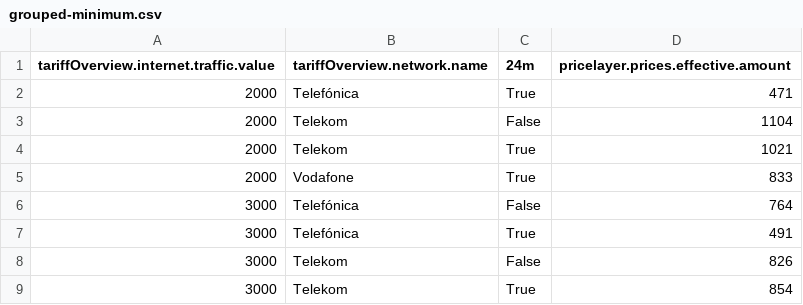
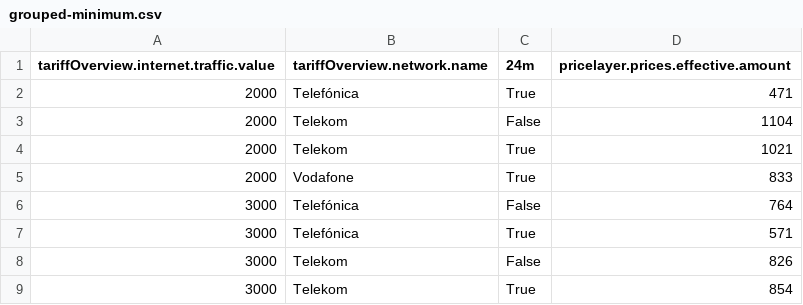
Before and after one commit to pcjedi/check24, a CSV file: grouped-minimum.csv, drawn as a sheet; only a part is shown.

```diff
--- a/grouped-minimum.csv
+++ b/grouped-minimum.csv
@@ -6,3 +6,3 @@ tariffOverview.internet.traffic.value,tariffOverview.network.name,24m,pricelayer
 3000,Telefónica,False,764
-3000,Telefónica,True,491
+3000,Telefónica,True,571
 3000,Telekom,False,826
```
Also changed, not shown: rows-adjusted.csv, rows-simple.csv, 1 other file.
